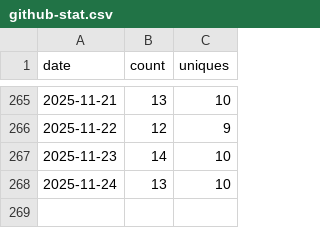
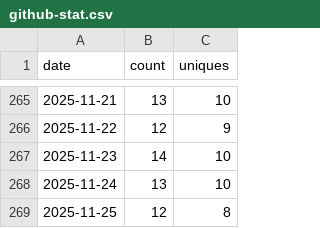
Before and after one commit to lulunac27a/github-repo-traffic-stats, a CSV file: data/github_clones/github-stat.csv, drawn as a sheet; only a part is shown, gaps mark what is left out; the diff names each change by its address in the sheet, - before the commit and + after, or states it on an @@ line.

Commit message:
data update

```diff
--- a/data/github_clones/github-stat.csv
+++ b/data/github_clones/github-stat.csv
+row 269: 2025-11-25 | 12 | 8
```
Also changed, not shown: data/github_clones/angular-clicker-game.csv, data/github_clones/datetime-matlab.csv, 11 other files.
